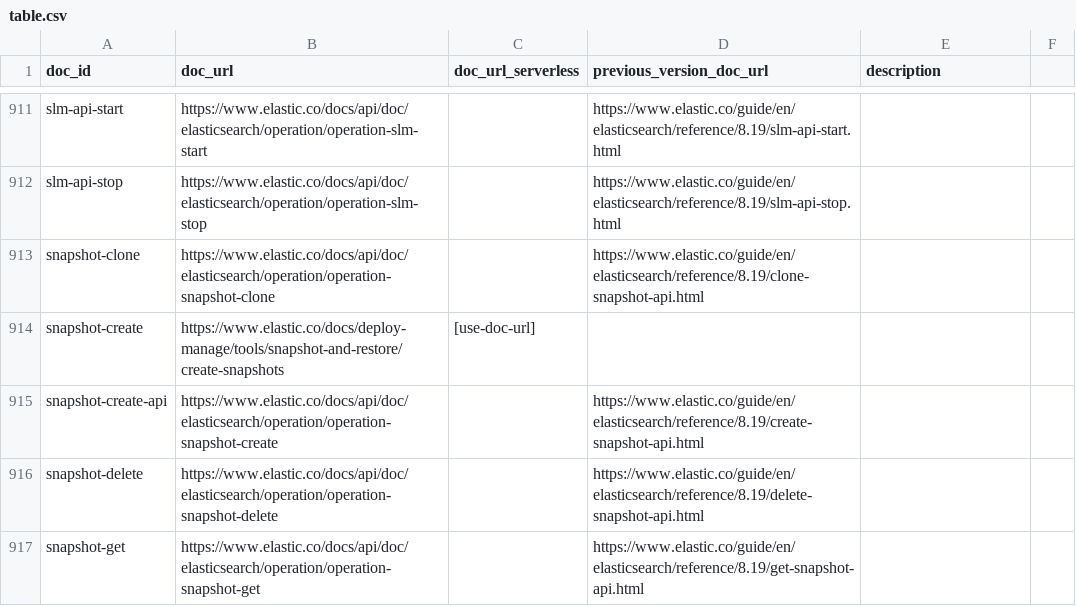
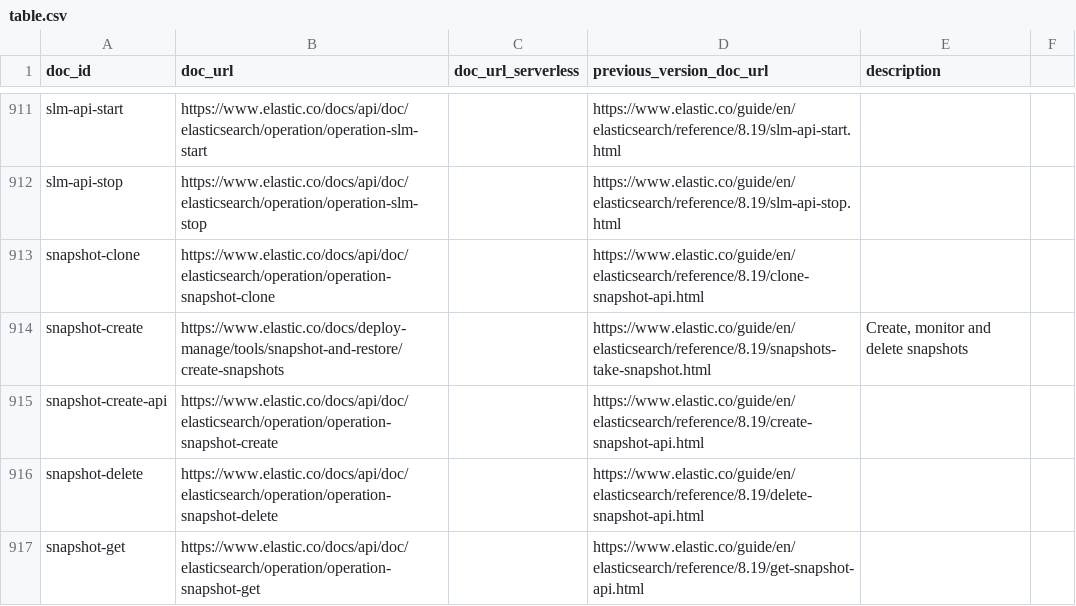
Before and after one commit to elastic/elasticsearch-specification, a CSV file: specification/_doc_ids/table.csv, drawn as a sheet; only a part is shown, gaps mark what is left out; the diff covers the shown part only.

```diff
--- a/specification/_doc_ids/table.csv
+++ b/specification/_doc_ids/table.csv
@@ -913,3 +913,3 @@ slm-api-stop,https://www.elastic.co/docs/api/doc/elasticsearch/operation/operati
 snapshot-clone,https://www.elastic.co/docs/api/doc/elasticsearch/operation/operation-snapshot-clone,,https://www.elastic.co/guide/en/elasticsearch/reference/8.19/clone-snapshot-api.html,
-snapshot-create,https://www.elastic.co/docs/deploy-manage/tools/snapshot-and-restore/create-snapshots,[use-doc-url],,
+snapshot-create,https://www.elastic.co/docs/deploy-manage/tools/snapshot-and-restore/create-snapshots,,https://www.elastic.co/guide/en/elasticsearch/reference/8.19/snapshots-take-snapshot.html,"Create, monitor and delete snapshots"
 snapshot-create-api,https://www.elastic.co/docs/api/doc/elasticsearch/operation/operation-snapshot-create,,https://www.elastic.co/guide/en/elasticsearch/reference/8.19/create-snapshot-api.html,
```
Also changed, not shown: 4 added rows and 3 edited cells elsewhere in this file, 1 other file.
